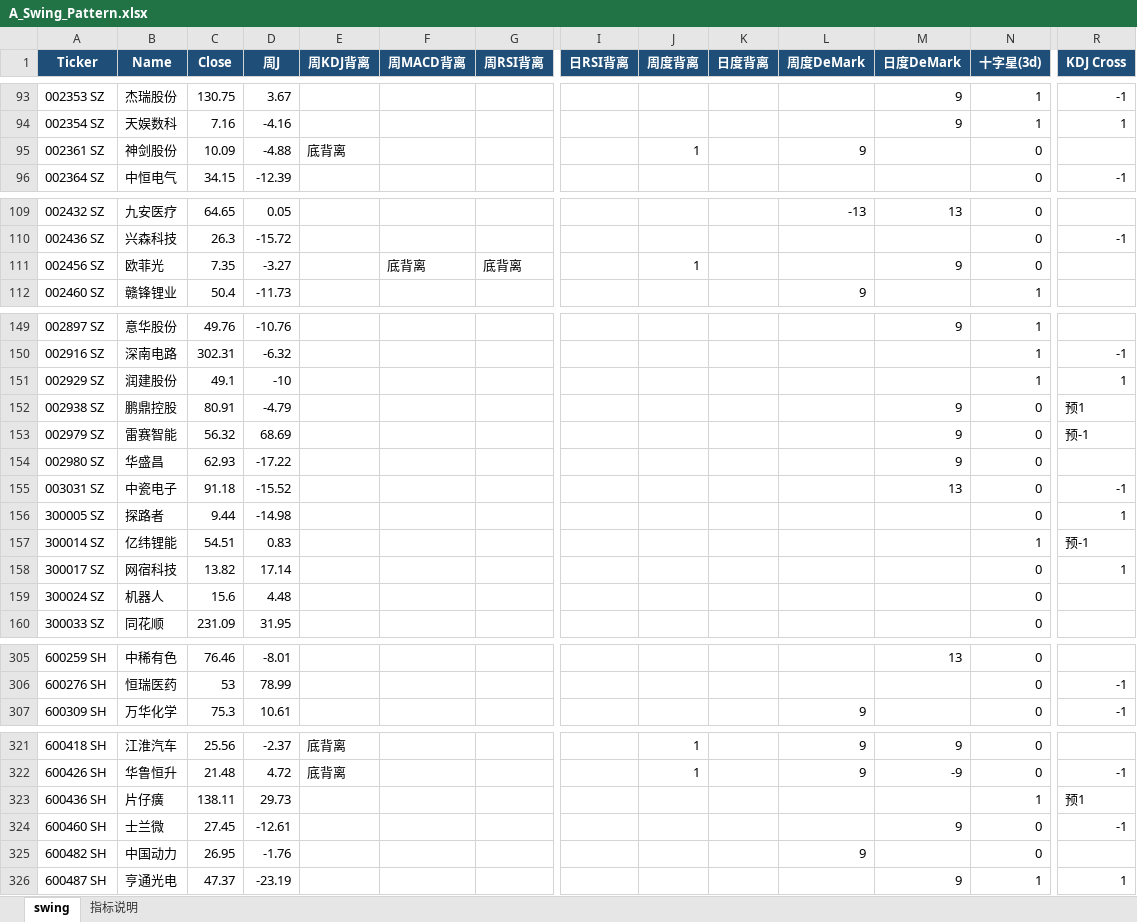
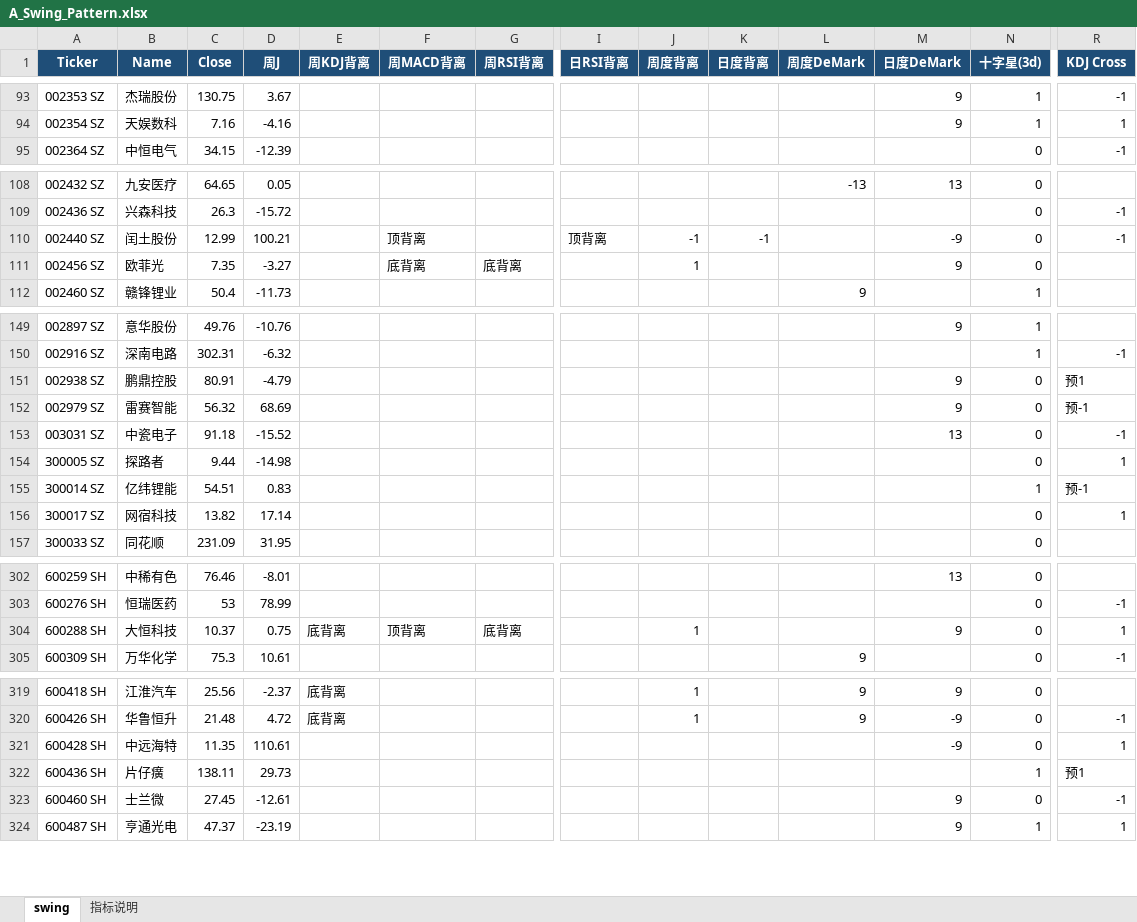
Before and after one commit to jibom/trend-equity-screener, an Excel workbook: hk_swing_pattern/A_Swing_Pattern.xlsx, sheet swing, drawn as a sheet; only a part is shown, gaps mark what is left out; values as stored, in another font and other column widths than the file's, no borders; removed rows and columns are numbered as before the commit, all else as after; rows hold the shown columns only; the diff covers the shown part only; the diff names each change by its address in the sheet, - before the commit and + after, or states it on an @@ line.

```diff
--- a/hk_swing_pattern/A_Swing_Pattern.xlsx (sheet swing)
+++ b/hk_swing_pattern/A_Swing_Pattern.xlsx (sheet swing)
-row 95: 002361 SZ | 神剑股份 | 10.09 | -4.88 | 底背离 |  |  |  | 1 |  | 9 |  | 0
+row 110: 002440 SZ | 闰土股份 | 12.99 | 100.21 |  | 顶背离 |  | 顶背离 | -1 | -1 |  | -9 | 0 | -1
-row 151: 002929 SZ | 润建股份 | 49.1 | -10 |  |  |  |  |  |  |  |  | 1 | 1
-row 154: 002980 SZ | 华盛昌 | 62.93 | -17.22 |  |  |  |  |  |  |  | 9 | 0
-row 159: 300024 SZ | 机器人 | 15.6 | 4.48 |  |  |  |  |  |  |  |  | 0
+row 304: 600288 SH | 大恒科技 | 10.37 | 0.75 | 底背离 | 顶背离 | 底背离 |  | 1 |  |  | 9 | 0 | 1
+row 321: 600428 SH | 中远海特 | 11.35 | 110.61 |  |  |  |  |  |  |  | -9 | 0 | 1
-row 325: 600482 SH | 中国动力 | 26.95 | -1.76 |  |  |  |  |  |  | 9 |  | 0
```
Also changed, not shown: 7 added rows and 5 removed rows elsewhere in this sheet, public/hk_swing_pattern/A_Swing_Pattern.xlsx, 2 other files.
